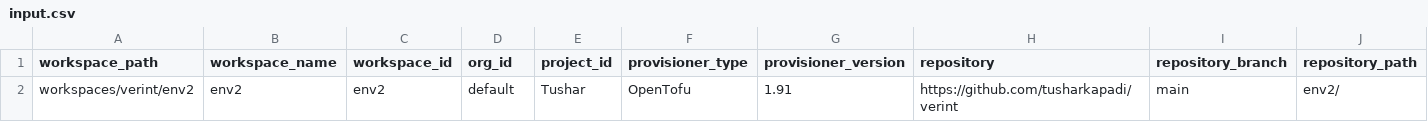
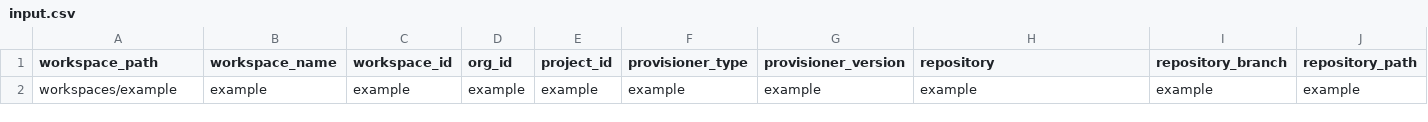
Before and after one commit to tusharkapadi/iacm-migration, a CSV file: input.csv, drawn as a sheet; only a part is shown; removed rows and columns are numbered as before the commit, all else as after; rows hold the shown columns only; the diff names each change by its address in the sheet, - before the commit and + after, or states it on an @@ line.

Commit message:
input.csv

```diff
--- a/input.csv
+++ b/input.csv
-row 2: workspaces/verint/env2 | env2 | env2 | default | Tushar | OpenTofu | 1.91 | https://github.com/tusharkapadi/verint | main | env2/
+row 2: workspaces/example | example | example | example | example | example | example | example | example | example
```
Also changed, not shown: 1 other file.
